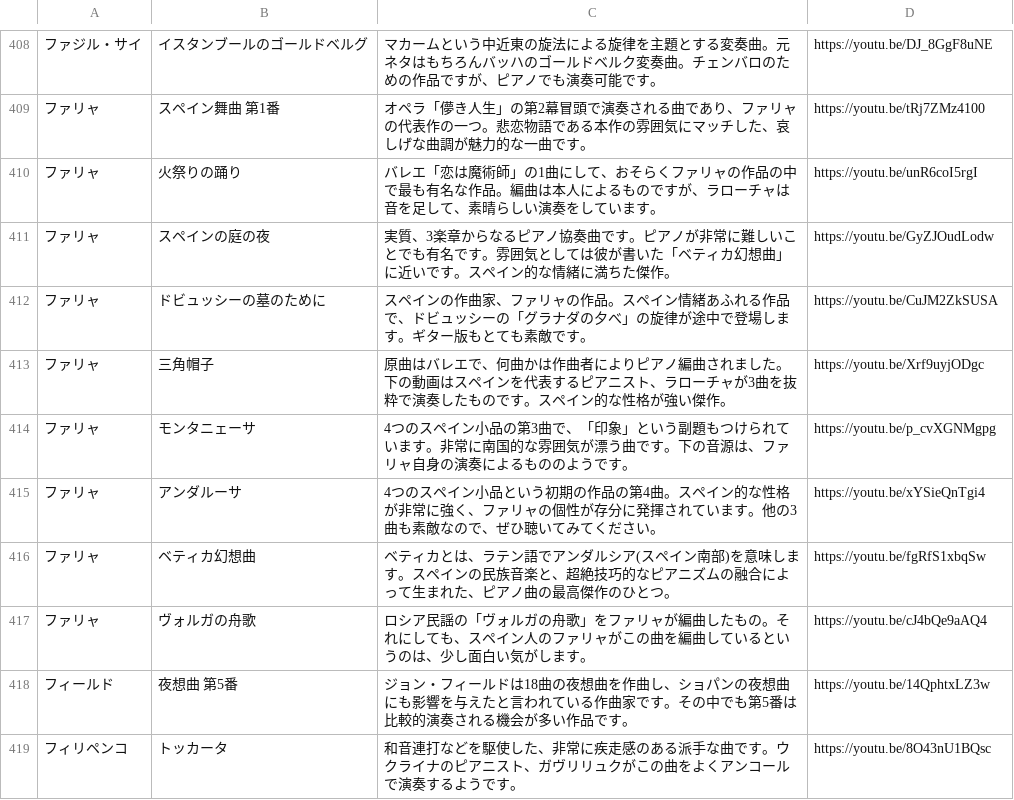
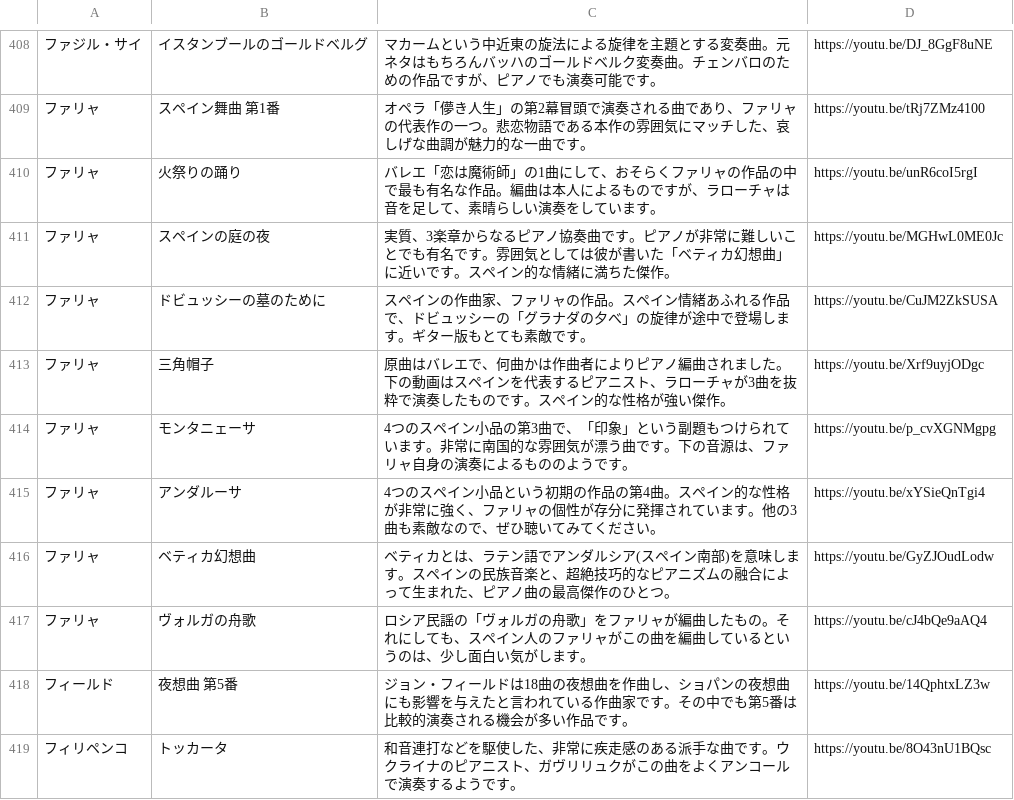
Before and after one commit to PoloLavapies/twitter_bot, a TSV file: pieces.tsv, drawn as a sheet; only a part is shown, gaps mark what is left out; the diff names each change by its address in the sheet, - before the commit and + after, or states it on an @@ line.

```diff
--- a/pieces.tsv
+++ b/pieces.tsv
-D411: https://youtu.be/GyZJOudLodw
+D411: https://youtu.be/MGHwL0ME0Jc
-D416: https://youtu.be/fgRfS1xbqSw
+D416: https://youtu.be/GyZJOudLodw
```
Also changed, not shown: 1 other file.
